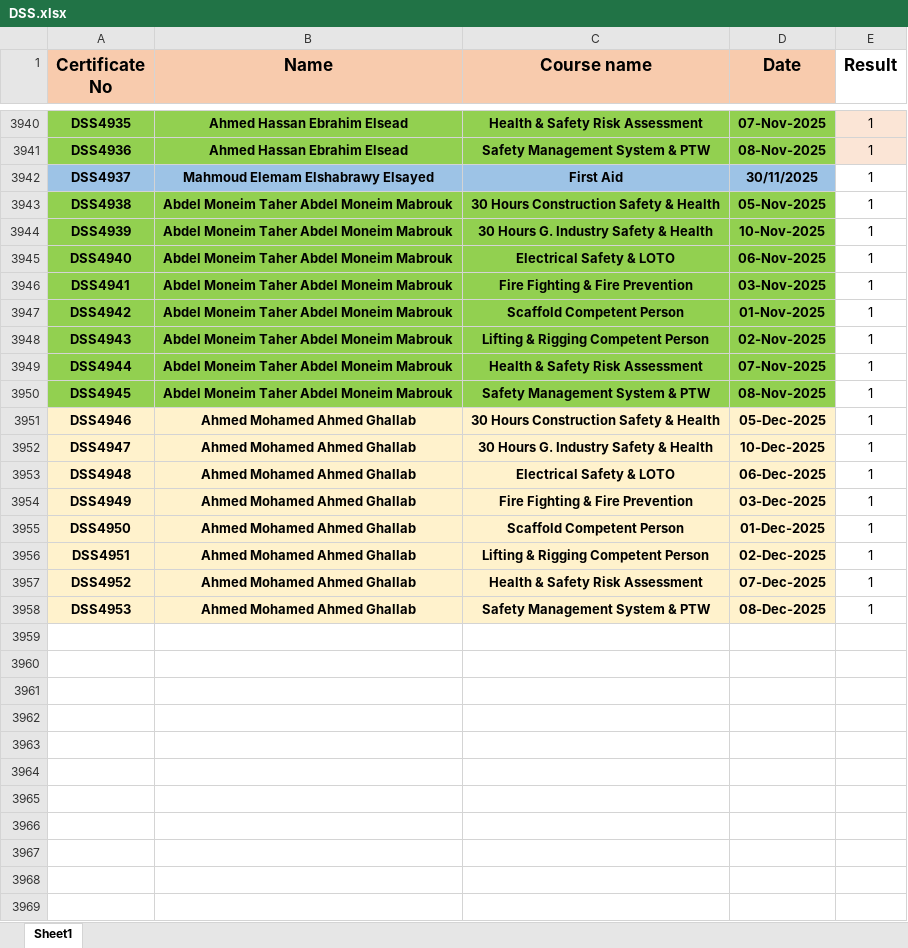
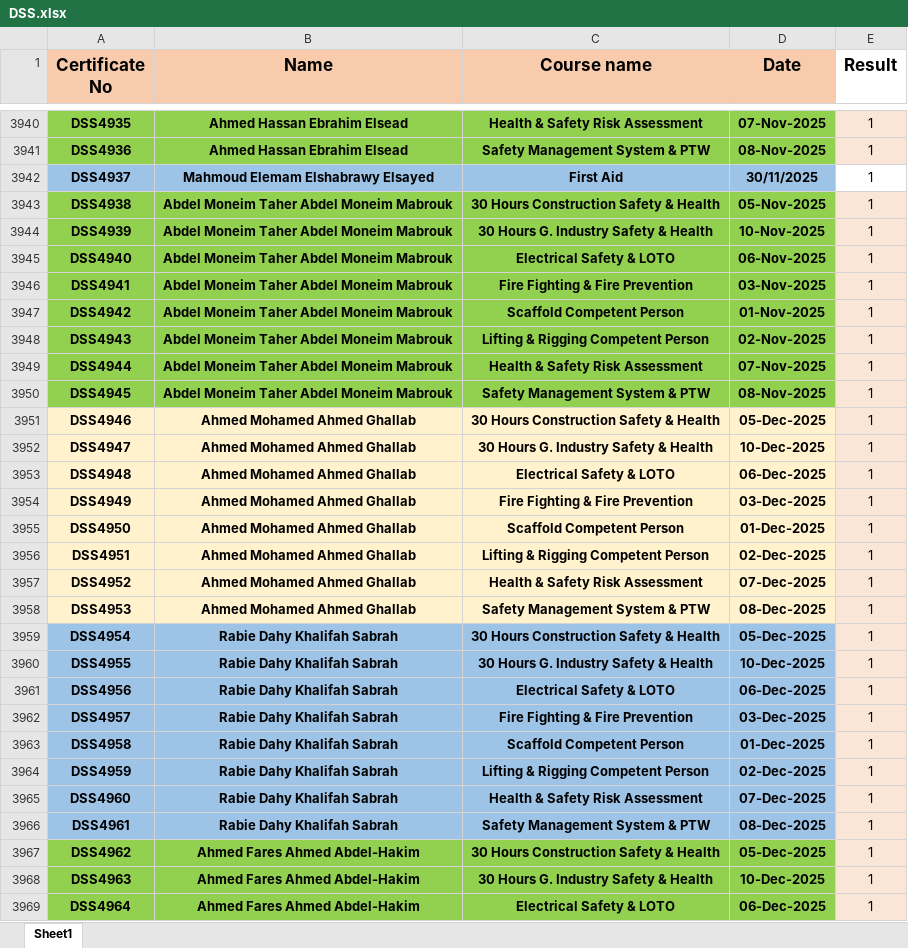
Before and after one commit to ahmedbendarey111/DSS_2025, an Excel workbook: DSS.xlsx, sheet Sheet1, drawn as a sheet; only a part is shown, gaps mark what is left out; values as stored, in another font and other column widths than the file's, no borders; the diff covers the shown part only; the diff names each change by its address in the sheet, - before the commit and + after, or states it on an @@ line.

Commit message:
Add files via upload

```diff
--- a/DSS.xlsx (sheet Sheet1)
+++ b/DSS.xlsx (sheet Sheet1)
-E3943:E3958 fill: none
+E3943:E3958 fill: #FBE5D6
+row 3959: DSS4954 | Rabie Dahy Khalifah Sabrah | 30 Hours Construction Safety & Health | 05-Dec-2025 | 1
+row 3960: DSS4955 | Rabie Dahy Khalifah Sabrah | 30 Hours G. Industry Safety & Health | 10-Dec-2025 | 1
+row 3961: DSS4956 | Rabie Dahy Khalifah Sabrah | Electrical Safety & LOTO | 06-Dec-2025 | 1
+row 3962: DSS4957 | Rabie Dahy Khalifah Sabrah | Fire Fighting & Fire Prevention | 03-Dec-2025 | 1
+row 3963: DSS4958 | Rabie Dahy Khalifah Sabrah | Scaffold Competent Person | 01-Dec-2025 | 1
+row 3964: DSS4959 | Rabie Dahy Khalifah Sabrah | Lifting & Rigging Competent Person | 02-Dec-2025 | 1
+row 3965: DSS4960 | Rabie Dahy Khalifah Sabrah | Health & Safety Risk Assessment | 07-Dec-2025 | 1
+row 3966: DSS4961 | Rabie Dahy Khalifah Sabrah | Safety Management System & PTW | 08-Dec-2025 | 1
+row 3967: DSS4962 | Ahmed Fares Ahmed Abdel-Hakim | 30 Hours Construction Safety & Health | 05-Dec-2025 | 1
+row 3968: DSS4963 | Ahmed Fares Ahmed Abdel-Hakim | 30 Hours G. Industry Safety & Health | 10-Dec-2025 | 1
+row 3969: DSS4964 | Ahmed Fares Ahmed Abdel-Hakim | Electrical Safety & LOTO | 06-Dec-2025 | 1
```
Also changed, not shown: 205 added rows elsewhere in this sheet.
